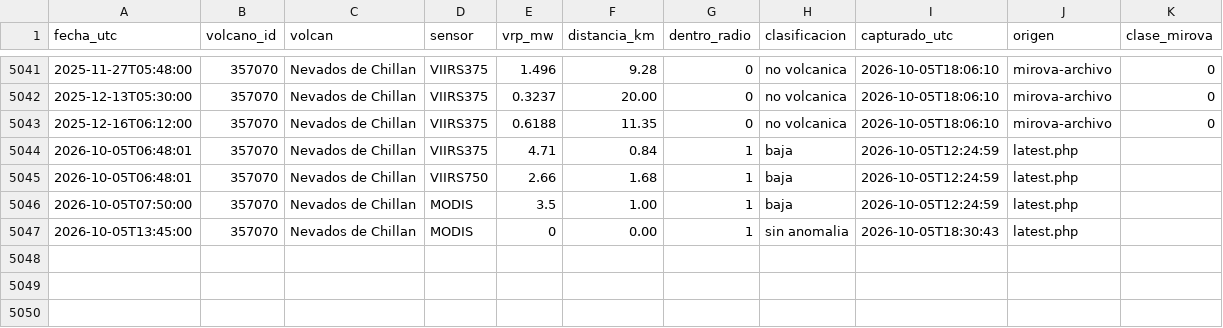
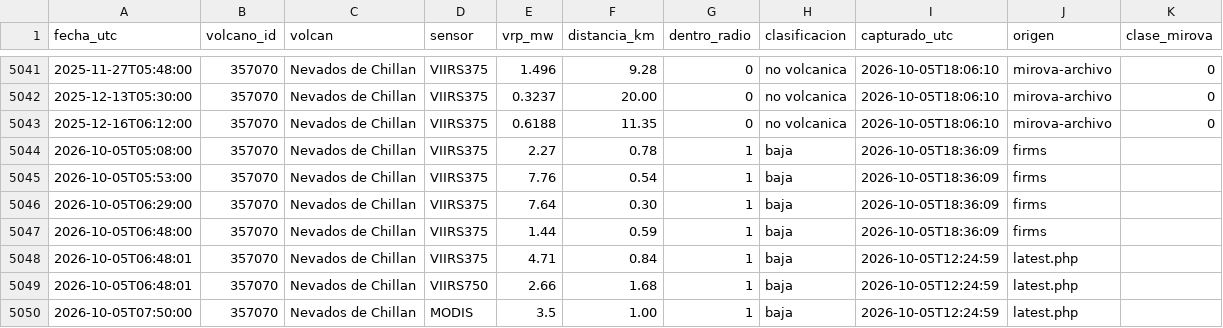
Before and after one commit to ProfeSergioM/ProfeSergioM.github.io, a CSV file: mirova/datos/Nevados_de_Chillan.csv, drawn as a sheet; only a part is shown, gaps mark what is left out; the shorter side is filled out with more unchanged rows.

```diff
--- a/mirova/datos/Nevados_de_Chillan.csv
+++ b/mirova/datos/Nevados_de_Chillan.csv
@@ -5043,2 +5043,6 @@ fecha_utc,volcano_id,volcan,sensor,vrp_mw,distancia_km,dentro_radio,clasificacio
 2025-12-16T06:12:00,357070,Nevados de Chillan,VIIRS375,0.6188,11.35,0,no volcanica,2026-10-05T18:06:10,mirova-archivo,0
+2026-10-05T05:08:00,357070,Nevados de Chillan,VIIRS375,2.27,0.78,1,baja,2026-10-05T18:36:09,firms,
+2026-10-05T05:53:00,357070,Nevados de Chillan,VIIRS375,7.76,0.54,1,baja,2026-10-05T18:36:09,firms,
+2026-10-05T06:29:00,357070,Nevados de Chillan,VIIRS375,7.64,0.30,1,baja,2026-10-05T18:36:09,firms,
+2026-10-05T06:48:00,357070,Nevados de Chillan,VIIRS375,1.44,0.59,1,baja,2026-10-05T18:36:09,firms,
 2026-10-05T06:48:01,357070,Nevados de Chillan,VIIRS375,4.71,0.84,1,baja,2026-10-05T12:24:59,latest.php,
```
Also changed, not shown: 3 other files.
